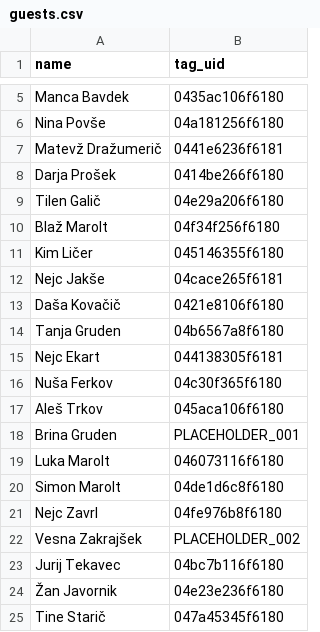
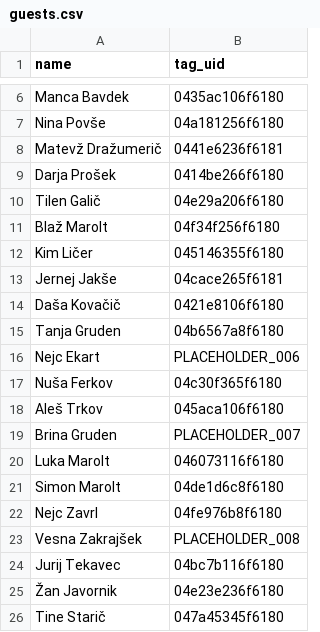
Before and after one commit to tinestaric/PousFestTracker, a CSV file: sample-data/guests.csv, drawn as a sheet; only a part is shown, gaps mark what is left out; the diff covers the shown part only.

```diff
--- a/sample-data/guests.csv
+++ b/sample-data/guests.csv
@@ -11,9 +12,9 @@ Blaž Marolt,04f34f256f6180
 Kim Ličer,045146355f6180
-Nejc Jakše,04cace265f6181
+Jernej Jakše,04cace265f6181
 Daša Kovačič,0421e8106f6180
 Tanja Gruden,04b6567a8f6180
-Nejc Ekart,044138305f6181
+Nejc Ekart,PLACEHOLDER_006
 Nuša Ferkov,04c30f365f6180
 Aleš Trkov,045aca106f6180
-Brina Gruden,PLACEHOLDER_001
+Brina Gruden,PLACEHOLDER_007
 Luka Marolt,046073116f6180
@@ -21,3 +22,3 @@ Simon Marolt,04de1d6c8f6180
 Nejc Zavrl,04fe976b8f6180
-Vesna Zakrajšek,PLACEHOLDER_002
+Vesna Zakrajšek,PLACEHOLDER_008
 Jurij Tekavec,04bc7b116f6180
```
Also changed, not shown: 3 added rows and 10 edited cells elsewhere in this file, sample-data/food_menu.csv, 10 other files.
